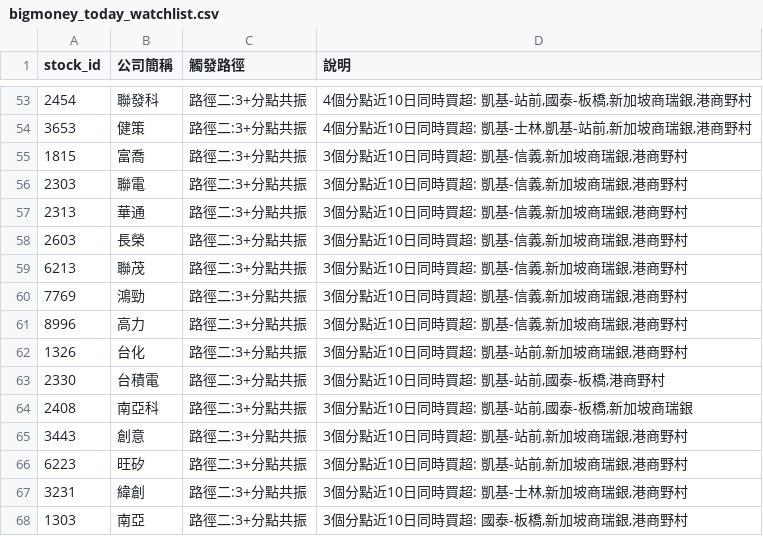
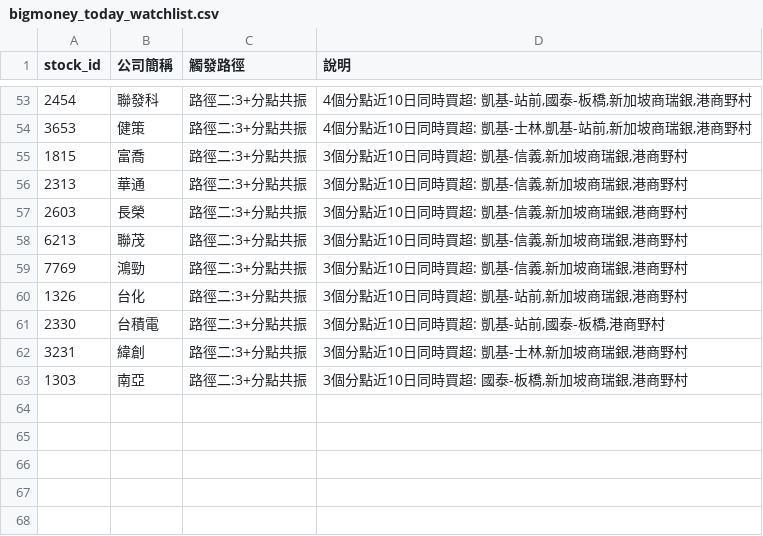
Before and after one commit to KevinYang515/disposal-signals, a CSV file: data/bigmoney_today_watchlist.csv, drawn as a sheet; only a part is shown, gaps mark what is left out; the diff names each change by its address in the sheet, - before the commit and + after, or states it on an @@ line.

```diff
--- a/data/bigmoney_today_watchlist.csv
+++ b/data/bigmoney_today_watchlist.csv
-row 56: 2303 | 聯電 | 路徑二:3+分點共振 | 3個分點近10日同時買超: 凱基-信義,新加坡商瑞銀,港商野村
-row 61: 8996 | 高力 | 路徑二:3+分點共振 | 3個分點近10日同時買超: 凱基-信義,新加坡商瑞銀,港商野村
-row 64: 2408 | 南亞科 | 路徑二:3+分點共振 | 3個分點近10日同時買超: 凱基-站前,國泰-板橋,新加坡商瑞銀
-row 65: 3443 | 創意 | 路徑二:3+分點共振 | 3個分點近10日同時買超: 凱基-站前,新加坡商瑞銀,港商野村
-row 66: 6223 | 旺矽 | 路徑二:3+分點共振 | 3個分點近10日同時買超: 凱基-站前,新加坡商瑞銀,港商野村
```
Also changed, not shown: data/bigmoney_observation_watchlist.csv, 2 other files.
